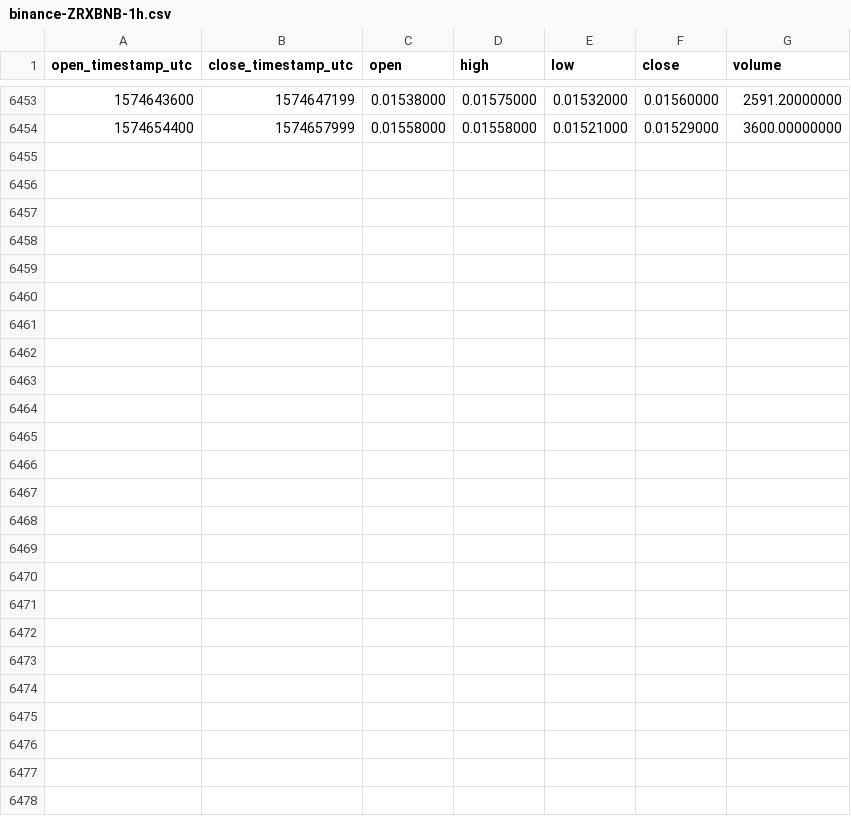
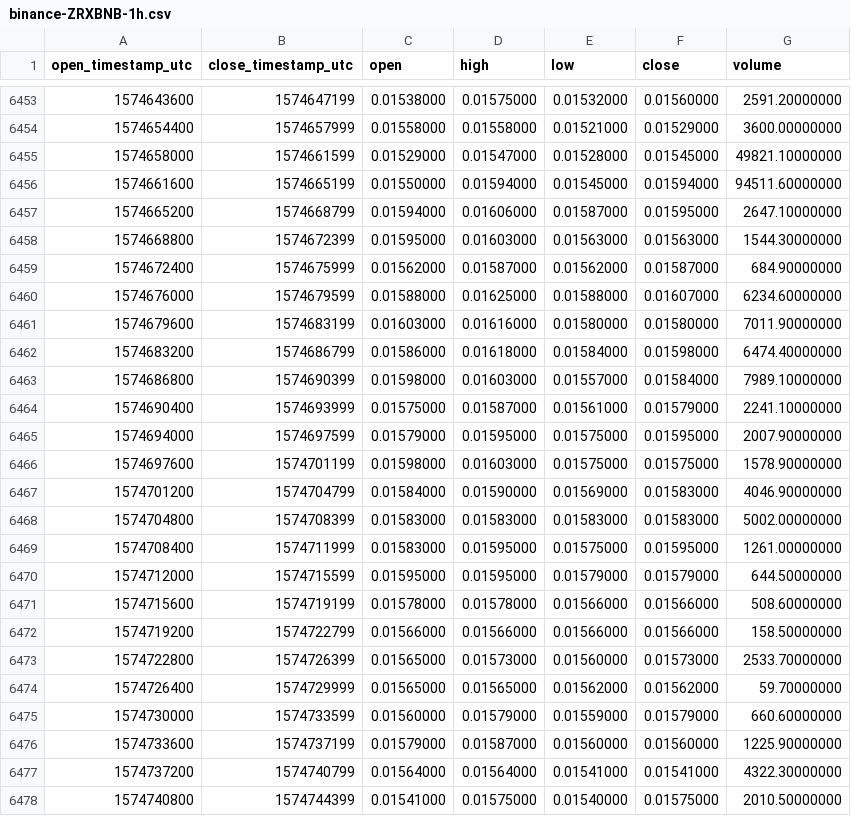
Before and after one commit to cryptobigbro/binance-ZRXBNB, a CSV file: binance-ZRXBNB-1h.csv, drawn as a sheet; only a part is shown, gaps mark what is left out.

Commit message:
Update OHLCV data.

```diff
--- a/binance-ZRXBNB-1h.csv
+++ b/binance-ZRXBNB-1h.csv
@@ -6454 +6454,25 @@ open_timestamp_utc,close_timestamp_utc,open,high,low,close,volume
 1574654400,1574657999,0.01558000,0.01558000,0.01521000,0.01529000,3600.00000000
+1574658000,1574661599,0.01529000,0.01547000,0.01528000,0.01545000,49821.10000000
+1574661600,1574665199,0.01550000,0.01594000,0.01545000,0.01594000,94511.60000000
+1574665200,1574668799,0.01594000,0.01606000,0.01587000,0.01595000,2647.10000000
+1574668800,1574672399,0.01595000,0.01603000,0.01563000,0.01563000,1544.30000000
+1574672400,1574675999,0.01562000,0.01587000,0.01562000,0.01587000,684.90000000
+1574676000,1574679599,0.01588000,0.01625000,0.01588000,0.01607000,6234.60000000
+1574679600,1574683199,0.01603000,0.01616000,0.01580000,0.01580000,7011.90000000
+1574683200,1574686799,0.01586000,0.01618000,0.01584000,0.01598000,6474.40000000
+1574686800,1574690399,0.01598000,0.01603000,0.01557000,0.01584000,7989.10000000
+1574690400,1574693999,0.01575000,0.01587000,0.01561000,0.01579000,2241.10000000
+1574694000,1574697599,0.01579000,0.01595000,0.01575000,0.01595000,2007.90000000
+1574697600,1574701199,0.01598000,0.01603000,0.01575000,0.01575000,1578.90000000
+1574701200,1574704799,0.01584000,0.01590000,0.01569000,0.01583000,4046.90000000
+1574704800,1574708399,0.01583000,0.01583000,0.01583000,0.01583000,5002.00000000
+1574708400,1574711999,0.01583000,0.01595000,0.01575000,0.01595000,1261.00000000
+1574712000,1574715599,0.01595000,0.01595000,0.01579000,0.01579000,644.50000000
+1574715600,1574719199,0.01578000,0.01578000,0.01566000,0.01566000,508.60000000
+1574719200,1574722799,0.01566000,0.01566000,0.01566000,0.01566000,158.50000000
+1574722800,1574726399,0.01565000,0.01573000,0.01560000,0.01573000,2533.70000000
+1574726400,1574729999,0.01565000,0.01565000,0.01562000,0.01562000,59.70000000
+1574730000,1574733599,0.01560000,0.01579000,0.01559000,0.01579000,660.60000000
+1574733600,1574737199,0.01579000,0.01587000,0.01560000,0.01560000,1225.90000000
+1574737200,1574740799,0.01564000,0.01564000,0.01541000,0.01541000,4322.30000000
+1574740800,1574744399,0.01541000,0.01575000,0.01540000,0.01575000,2010.50000000
```
Also changed, not shown: binance-ZRXBNB-1d.csv.
